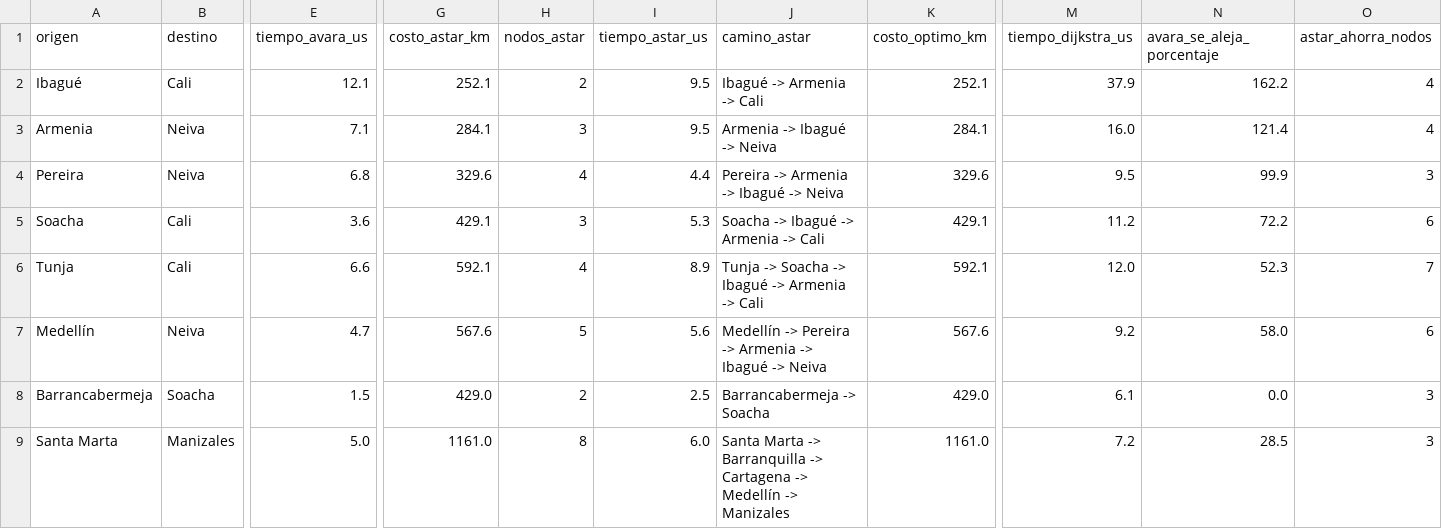
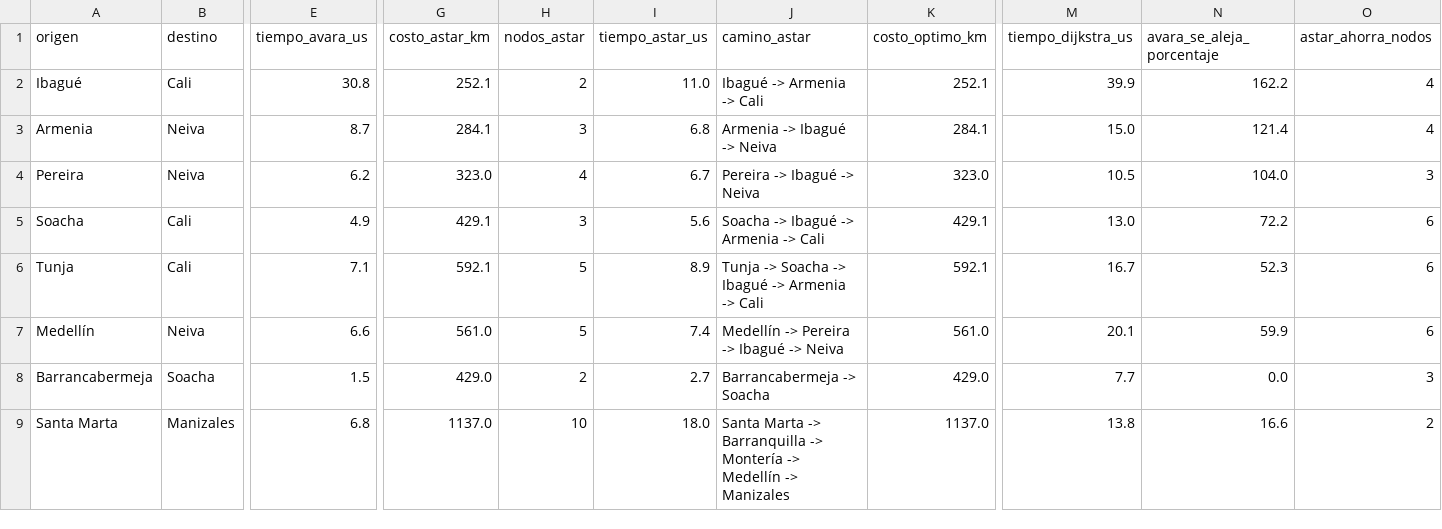
Before and after one commit to JuliGR05/Busqueda-municipios, a CSV file: docs/resultados-experimentos.csv, drawn as a sheet; only a part is shown, gaps mark what is left out; removed rows and columns are numbered as before the commit, all else as after; rows hold the shown columns only; the diff covers the shown part only; the diff names each change by its address in the sheet, - before the commit and + after, or states it on an @@ line.

```diff
--- a/docs/resultados-experimentos.csv
+++ b/docs/resultados-experimentos.csv
-E2 (tiempo_avara_us): 12.1
+E2 (tiempo_avara_us): 30.8
-I2 (tiempo_astar_us): 9.5
+I2 (tiempo_astar_us): 11.0
-M2 (tiempo_dijkstra_us): 37.9
+M2 (tiempo_dijkstra_us): 39.9
-E3 (tiempo_avara_us): 7.1
+E3 (tiempo_avara_us): 8.7
-I3 (tiempo_astar_us): 9.5
+I3 (tiempo_astar_us): 6.8
-M3 (tiempo_dijkstra_us): 16.0
+M3 (tiempo_dijkstra_us): 15.0
-E4 (tiempo_avara_us): 6.8
+E4 (tiempo_avara_us): 6.2
-G4 (costo_astar_km): 329.6
+G4 (costo_astar_km): 323.0
-I4 (tiempo_astar_us): 4.4
+I4 (tiempo_astar_us): 6.7
-J4 (camino_astar): Pereira -> Armenia -> Ibagué -> Neiva
+J4 (camino_astar): Pereira -> Ibagué -> Neiva
-K4 (costo_optimo_km): 329.6
+K4 (costo_optimo_km): 323.0
-M4 (tiempo_dijkstra_us): 9.5
+M4 (tiempo_dijkstra_us): 10.5
-N4 (avara_se_aleja_porcentaje): 99.9
+N4 (avara_se_aleja_porcentaje): 104.0
-E5 (tiempo_avara_us): 3.6
+E5 (tiempo_avara_us): 4.9
-I5 (tiempo_astar_us): 5.3
+I5 (tiempo_astar_us): 5.6
-M5 (tiempo_dijkstra_us): 11.2
+M5 (tiempo_dijkstra_us): 13.0
-E6 (tiempo_avara_us): 6.6
+E6 (tiempo_avara_us): 7.1
-H6 (nodos_astar): 4
+H6 (nodos_astar): 5
-M6 (tiempo_dijkstra_us): 12.0
+M6 (tiempo_dijkstra_us): 16.7
-O6 (astar_ahorra_nodos): 7
+O6 (astar_ahorra_nodos): 6
-E7 (tiempo_avara_us): 4.7
+E7 (tiempo_avara_us): 6.6
-G7 (costo_astar_km): 567.6
+G7 (costo_astar_km): 561.0
-I7 (tiempo_astar_us): 5.6
+I7 (tiempo_astar_us): 7.4
-J7 (camino_astar): Medellín -> Pereira -> Armenia -> Ibagué -> Neiva
+J7 (camino_astar): Medellín -> Pereira -> Ibagué -> Neiva
-K7 (costo_optimo_km): 567.6
+K7 (costo_optimo_km): 561.0
-M7 (tiempo_dijkstra_us): 9.2
+M7 (tiempo_dijkstra_us): 20.1
-N7 (avara_se_aleja_porcentaje): 58.0
+N7 (avara_se_aleja_porcentaje): 59.9
-I8 (tiempo_astar_us): 2.5
+I8 (tiempo_astar_us): 2.7
-M8 (tiempo_dijkstra_us): 6.1
+M8 (tiempo_dijkstra_us): 7.7
-row 9: Santa Marta | Manizales | 5.0 | 1161.0 | 8 | 6.0 | Santa Marta -> Barranquilla -> Cartagena -> Medellín -> Manizales | 1161.0 | 7.2 | 28.5 | 3
+row 9: Santa Marta | Manizales | 6.8 | 1137.0 | 10 | 18.0 | Santa Marta -> Barranquilla -> Montería -> Medellín -> Manizales | 1137.0 | 13.8 | 16.6 | 2
```
Also changed, not shown: 1 added row, 1 removed row and 48 edited cells elsewhere in this file, data/conexiones.csv, 2 other files.
